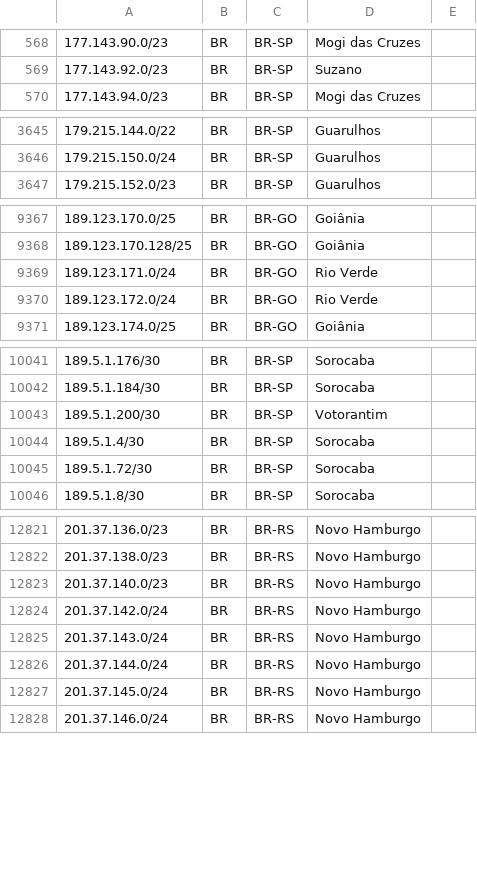
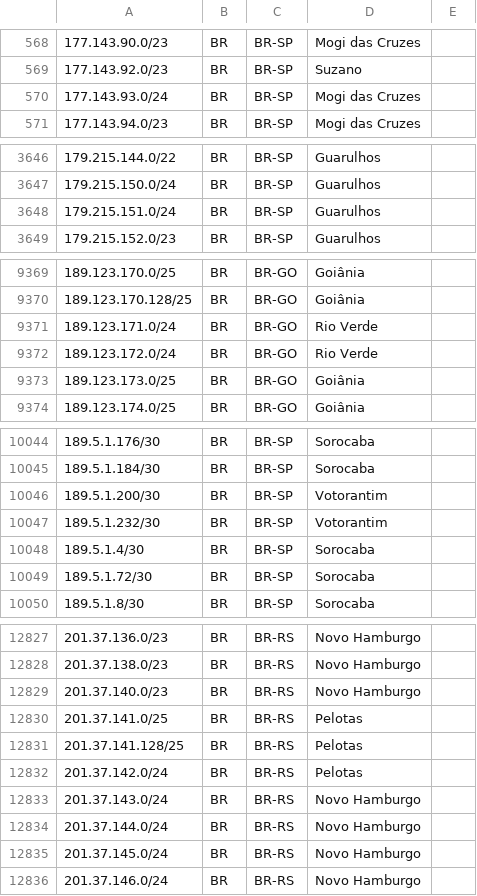
Before and after one commit to rtanajura/geofeed, a CSV file: geofeed.csv, drawn as a sheet; only a part is shown, gaps mark what is left out; the diff covers the shown part only.

Commit message:
Update geofeed_ipv4_2026_10_13.csv

```diff
--- a/geofeed.csv
+++ b/geofeed.csv
@@ -569,2 +569,3 @@
 177.143.92.0/23,BR,BR-SP,Suzano,
+177.143.93.0/24,BR,BR-SP,Mogi das Cruzes,
 177.143.94.0/23,BR,BR-SP,Mogi das Cruzes,
@@ -3646,2 +3647,3 @@
 179.215.150.0/24,BR,BR-SP,Guarulhos,
+179.215.151.0/24,BR,BR-SP,Guarulhos,
 179.215.152.0/23,BR,BR-SP,Guarulhos,
@@ -9370,2 +9372,3 @@
 189.123.172.0/24,BR,BR-GO,Rio Verde,
+189.123.173.0/25,BR,BR-GO,Goiânia,
 189.123.174.0/25,BR,BR-GO,Goiânia,
@@ -10043,2 +10046,3 @@
 189.5.1.200/30,BR,BR-SP,Votorantim,
+189.5.1.232/30,BR,BR-SP,Votorantim,
 189.5.1.4/30,BR,BR-SP,Sorocaba,
@@ -12823,3 +12829,5 @@
 201.37.140.0/23,BR,BR-RS,Novo Hamburgo,
-201.37.142.0/24,BR,BR-RS,Novo Hamburgo,
+201.37.141.0/25,BR,BR-RS,Pelotas,
+201.37.141.128/25,BR,BR-RS,Pelotas,
+201.37.142.0/24,BR,BR-RS,Pelotas,
 201.37.143.0/24,BR,BR-RS,Novo Hamburgo,
```
Also changed, not shown: 2 added rows and 8 edited cells elsewhere in this file.
